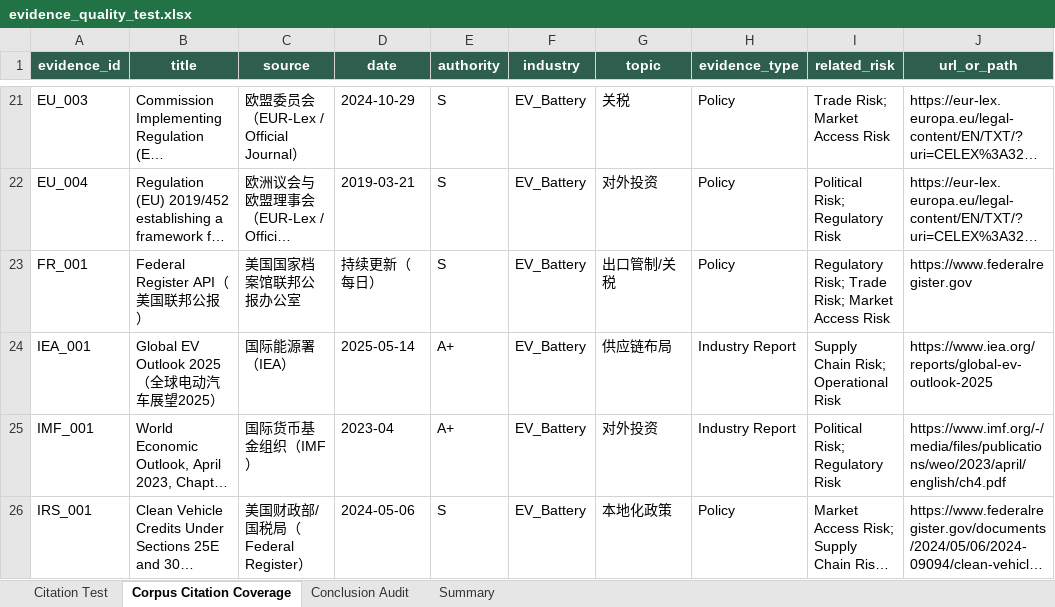
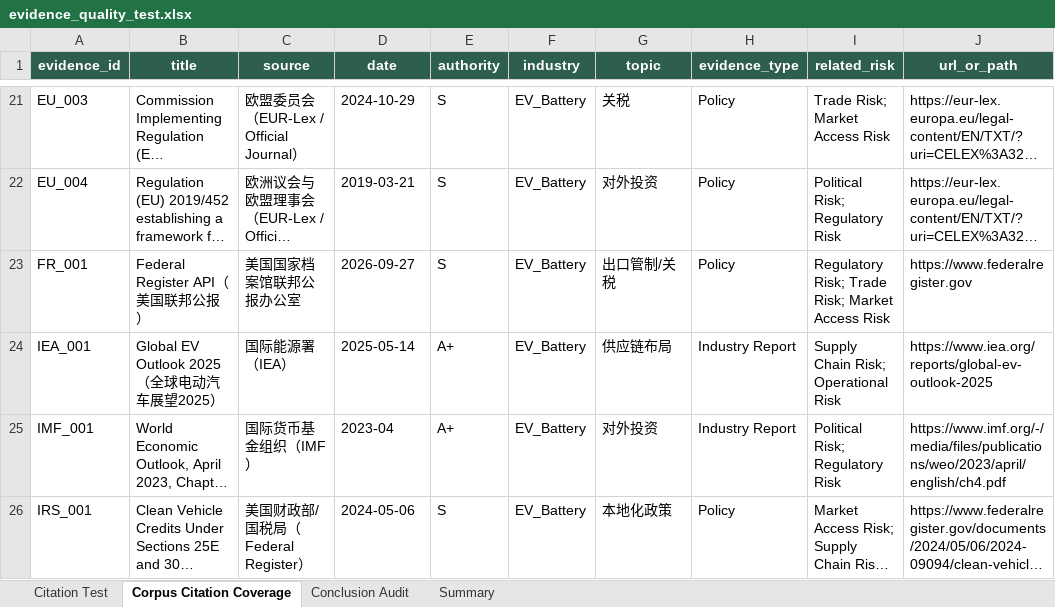
Before and after one commit to RiaYanvv/project, an Excel workbook: data/evaluation/evidence_quality_test.xlsx, sheet Corpus Citation Coverage, drawn as a sheet; only a part is shown, gaps mark what is left out; long unchanged cells end in …; values as stored, in another font and other column widths than the file's, no borders; the diff covers the shown part only; the diff names each change by its address in the sheet, - before the commit and + after, or states it on an @@ line.

```diff
--- a/data/evaluation/evidence_quality_test.xlsx (sheet Corpus Citation Coverage)
+++ b/data/evaluation/evidence_quality_test.xlsx (sheet Corpus Citation Coverage)
-D23 (date): 持续更新（每日）
+D23 (date): 2026-09-27
```
Also changed, not shown: 9 edited cells elsewhere in this sheet, sheet Citation Test, data/evaluation/optimized/entity_accuracy.xlsx, data/evaluation/optimized/retrieval_results.xlsx, 18 other files.
